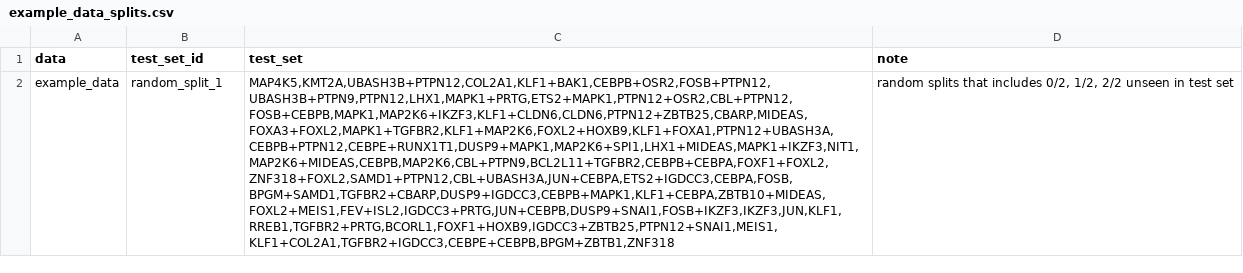
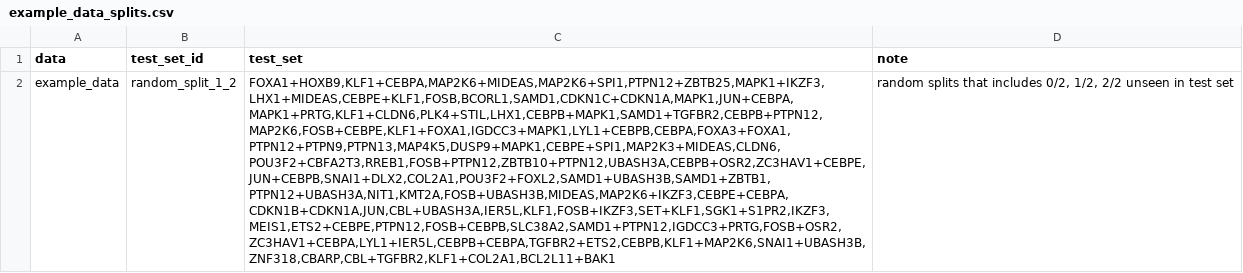
Before and after one commit to uhlerlab/MORPH, a CSV file: data/example_data_splits.csv, drawn as a sheet; the diff names each change by its address in the sheet, - before the commit and + after, or states it on an @@ line.

```diff
--- a/data/example_data_splits.csv
+++ b/data/example_data_splits.csv
-B2 (test_set_id): random_split_1
+B2 (test_set_id): random_split_1_2
-C2 (test_set): MAP4K5,KMT2A,UBASH3B+PTPN12,COL2A1,KLF1+BAK1,CEBPB+OSR2,FOSB+PTPN12,UBASH3B+PTPN9,PTPN12,LHX1,MAPK1+PRTG,ETS2+MAPK1,PTPN12+OSR2,CBL+PTPN12,FOSB+CEBPB,MAPK1,MAP2K6+IKZF3,KLF1+CLDN6,CLDN6,PTPN12+ZBTB25,CBARP,MIDEAS,FOXA3+FOXL2,MAPK1+TGFBR2,KLF1+MAP2K6,FOXL2+HOXB9,KLF1+FOXA1,PTPN12+UBASH3A,CEBPB+PTPN12,CEBPE+RUNX1T1,DUSP9+MAPK1,MAP2K6+SPI1,LHX1+MIDEAS,MAPK1+IKZF3,NIT1,MAP2K6+MIDEAS,CEBPB,MAP2K6,CBL+PTPN9,BCL2L11+TGFBR2,CEBPB+CEBPA,FOXF1+FOXL2,ZNF318+FOXL2,SAMD1+PTPN12,CBL+UBASH3A,JUN+CEBPA,ETS2+IGDCC3,CEBPA,FOSB,BPGM+SAMD1,TGFBR2+CBARP,DUSP9+IGDCC3,CEBPB+MAPK1,KLF1+CEBPA,ZBTB10+MIDEAS,FOXL2+MEIS1,FEV+ISL2,IGDCC3+PRTG,JUN+CEBPB,DUSP9+SNAI1,FOSB+IKZF3,IKZF3,JUN,KLF1,RREB1,TGFBR2+PRTG,BCORL1,FOXF1+HOXB9,IGDCC3+ZBTB25,PTPN12+SNAI1,MEIS1,KLF1+COL2A1,TGFBR2+IGDCC3,CEBPE+CEBPB,BPGM+ZBTB1,ZNF318
+C2 (test_set): FOXA1+HOXB9,KLF1+CEBPA,MAP2K6+MIDEAS,MAP2K6+SPI1,PTPN12+ZBTB25,MAPK1+IKZF3,LHX1+MIDEAS,CEBPE+KLF1,FOSB,BCORL1,SAMD1,CDKN1C+CDKN1A,MAPK1,JUN+CEBPA,MAPK1+PRTG,KLF1+CLDN6,PLK4+STIL,LHX1,CEBPB+MAPK1,SAMD1+TGFBR2,CEBPB+PTPN12,MAP2K6,FOSB+CEBPE,KLF1+FOXA1,IGDCC3+MAPK1,LYL1+CEBPB,CEBPA,FOXA3+FOXA1,PTPN12+PTPN9,PTPN13,MAP4K5,DUSP9+MAPK1,CEBPE+SPI1,MAP2K3+MIDEAS,CLDN6,POU3F2+CBFA2T3,RREB1,FOSB+PTPN12,ZBTB10+PTPN12,UBASH3A,CEBPB+OSR2,ZC3HAV1+CEBPE,JUN+CEBPB,SNAI1+DLX2,COL2A1,POU3F2+FOXL2,SAMD1+UBASH3B,SAMD1+ZBTB1,PTPN12+UBASH3A,NIT1,KMT2A,FOSB+UBASH3B,MIDEAS,MAP2K6+IKZF3,CEBPE+CEBPA,CDKN1B+CDKN1A,JUN,CBL+UBASH3A,IER5L,KLF1,FOSB+IKZF3,SET+KLF1,SGK1+S1PR2,IKZF3,MEIS1,ETS2+CEBPE,PTPN12,FOSB+CEBPB,SLC38A2,SAMD1+PTPN12,IGDCC3+PRTG,FOSB+OSR2,ZC3HAV1+CEBPA,LYL1+IER5L,CEBPB+CEBPA,TGFBR2+ETS2,CEBPB,KLF1+MAP2K6,SNAI1+UBASH3B,ZNF318,CBARP,CBL+TGFBR2,KLF1+COL2A1,BCL2L11+BAK1
```
Also changed, not shown: 16 other files.
